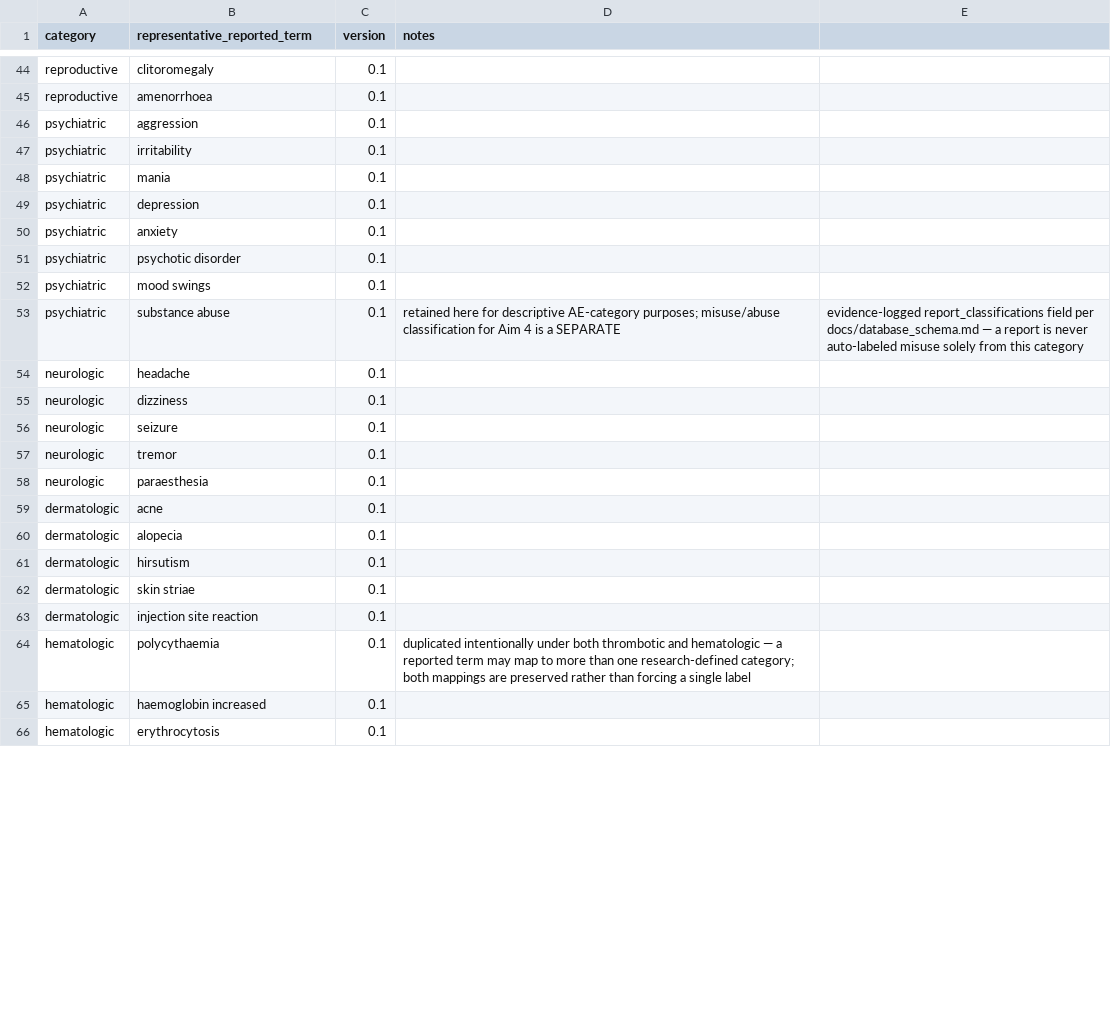
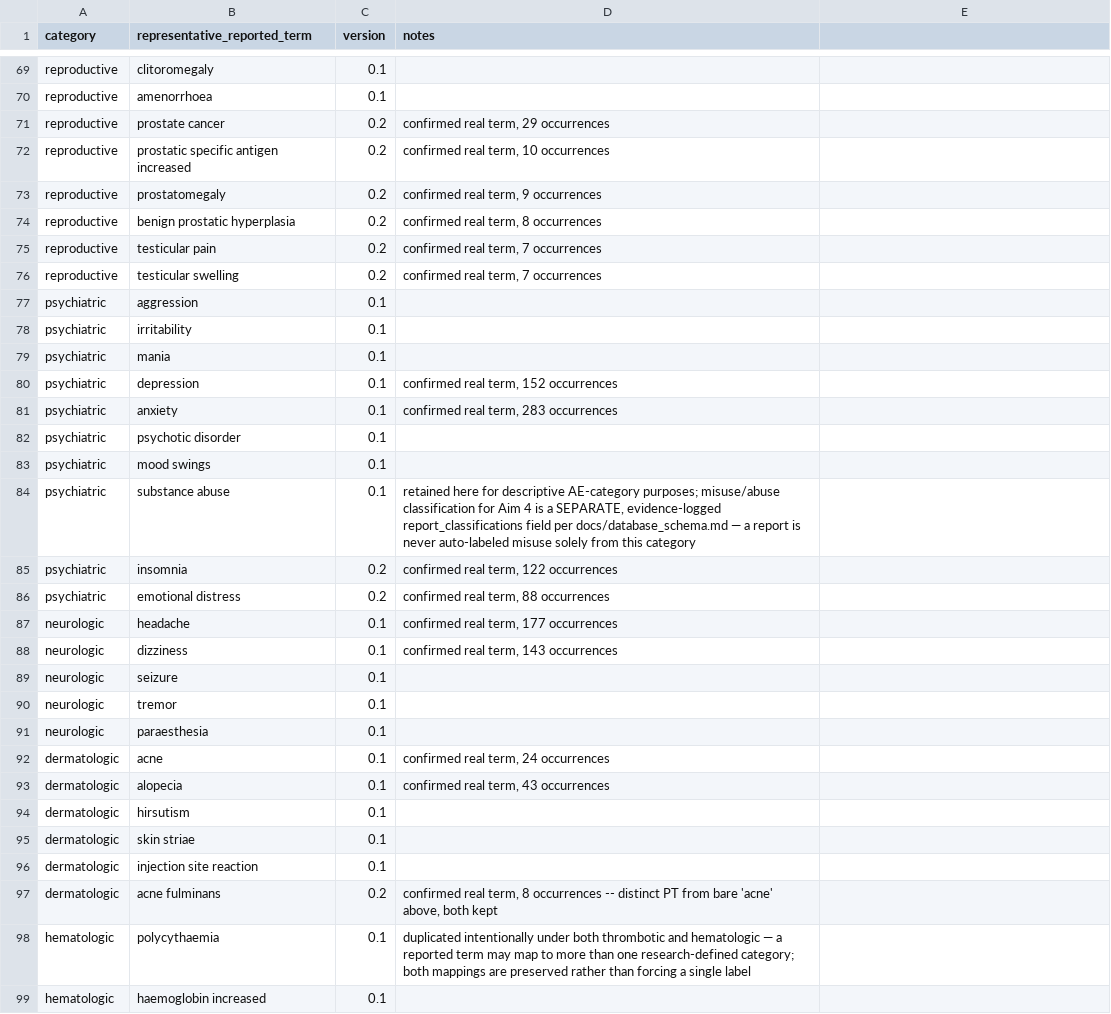
Before and after one commit to liminghan1/Similarity-PEDs, a CSV file: research/ae_categories.csv, drawn as a sheet; only a part is shown, gaps mark what is left out; the shorter side is filled out with more unchanged rows; the diff covers the shown part only.

Commit message:
Phase 8: build phenotype matrices from real ingested data
analysis/phenotype_matrix.py builds three independent phenotype
representations (never merged into one raw-value table -- combination
happens at the similarity/distance level in Phase 9):

1. Molecular descriptor matrix (RDKit, fully populated, 10x10).
2. Receptor phenotype matrix: median-aggregated pActivity per compound x
   (target, measurement_type), confidence>=8 primary + all-confidence
   sensitivity variant. Real result: 10x8, only 10/80 cells populated.
3. Safety phenotype: a long-format signal table (every compound x
   research-defined AE category, full a/b/c/d/ROR/CI/sparse-flag, since
   analysis_plan.md requires these fields travel together) plus a derived
   wide logROR matrix with sparse/below-threshold cells set to NaN. Real
   result: 10x11, 100/110 cells populated -- a sharp contrast with the
   receptor matrix, worth highlighting as an Aim1-vs-Aim2 asymmetry.

research/ae_categories.csv bumped to v0.2: expanded from ~80 to ~107 terms
after matching against real ingested FAERS reactions, with occurrence
counts documented inline. Also fixed a real pre-existing bug: several v0.1
notes had unquoted commas, silently producing malformed CSV rows -- fixed,
with a regression test added. Documented a real data-quality finding: the
same MedDRA term appears in both proper-case and ALL-CAPS forms across
different real reports, so category matching is case-insensitive by design.

Sanity-checked the real output before trusting it: 17-alpha-alkylated orals
(methandienone, stanozolol) and drostanolone show strongly positive hepatic
logROR while testosterone is negative, consistent with well-documented oral
AAS hepatotoxicity; testosterone alone shows positive cardiovascular/
thrombotic logROR, converging with literature found in Phase 1. This is a
sanity check, not the primary analysis (Phase 9) -- noted only to confirm
the pipeline produces plausible signal, not to draw conclusions early.

11 new tests against hand-verified synthetic a/b/c/d counts, 127 total.

```diff
--- a/research/ae_categories.csv
+++ b/research/ae_categories.csv
@@ -45,2 +70,8 @@ reproductive,clitoromegaly,0.1,
 reproductive,amenorrhoea,0.1,
+reproductive,prostate cancer,0.2,"confirmed real term, 29 occurrences"
+reproductive,prostatic specific antigen increased,0.2,"confirmed real term, 10 occurrences"
+reproductive,prostatomegaly,0.2,"confirmed real term, 9 occurrences"
+reproductive,benign prostatic hyperplasia,0.2,"confirmed real term, 8 occurrences"
+reproductive,testicular pain,0.2,"confirmed real term, 7 occurrences"
+reproductive,testicular swelling,0.2,"confirmed real term, 7 occurrences"
 psychiatric,aggression,0.1,
@@ -48,9 +79,11 @@ psychiatric,irritability,0.1,
 psychiatric,mania,0.1,
-psychiatric,depression,0.1,
-psychiatric,anxiety,0.1,
+psychiatric,depression,0.1,"confirmed real term, 152 occurrences"
+psychiatric,anxiety,0.1,"confirmed real term, 283 occurrences"
 psychiatric,psychotic disorder,0.1,
 psychiatric,mood swings,0.1,
-psychiatric,substance abuse,0.1,retained here for descriptive AE-category purposes; misuse/abuse classification for Aim 4 is a SEPARATE, evidence-logged report_classifications field per docs/database_schema.md — a report is never auto-labeled misuse solely from this category
-neurologic,headache,0.1,
-neurologic,dizziness,0.1,
+psychiatric,substance abuse,0.1,"retained here for descriptive AE-category purposes; misuse/abuse classification for Aim 4 is a SEPARATE, evidence-logged report_classifications field per docs/database_schema.md — a report is never auto-labeled misuse solely from this category"
+psychiatric,insomnia,0.2,"confirmed real term, 122 occurrences"
+psychiatric,emotional distress,0.2,"confirmed real term, 88 occurrences"
+neurologic,headache,0.1,"confirmed real term, 177 occurrences"
+neurologic,dizziness,0.1,"confirmed real term, 143 occurrences"
 neurologic,seizure,0.1,
@@ -58,4 +91,4 @@ neurologic,tremor,0.1,
 neurologic,paraesthesia,0.1,
-dermatologic,acne,0.1,
-dermatologic,alopecia,0.1,
+dermatologic,acne,0.1,"confirmed real term, 24 occurrences"
+dermatologic,alopecia,0.1,"confirmed real term, 43 occurrences"
 dermatologic,hirsutism,0.1,
@@ -63,2 +96,3 @@ dermatologic,skin striae,0.1,
 dermatologic,injection site reaction,0.1,
+dermatologic,acne fulminans,0.2,"confirmed real term, 8 occurrences -- distinct PT from bare 'acne' above, both kept"
 hematologic,polycythaemia,0.1,duplicated intentionally under both thrombotic and hematologic — a reported term may map to more than one research-defined category; both mappings are preserved rather than forcing a single label
```
Also changed, not shown: 27 added rows and 15 edited cells elsewhere in this file, 5 other files.
